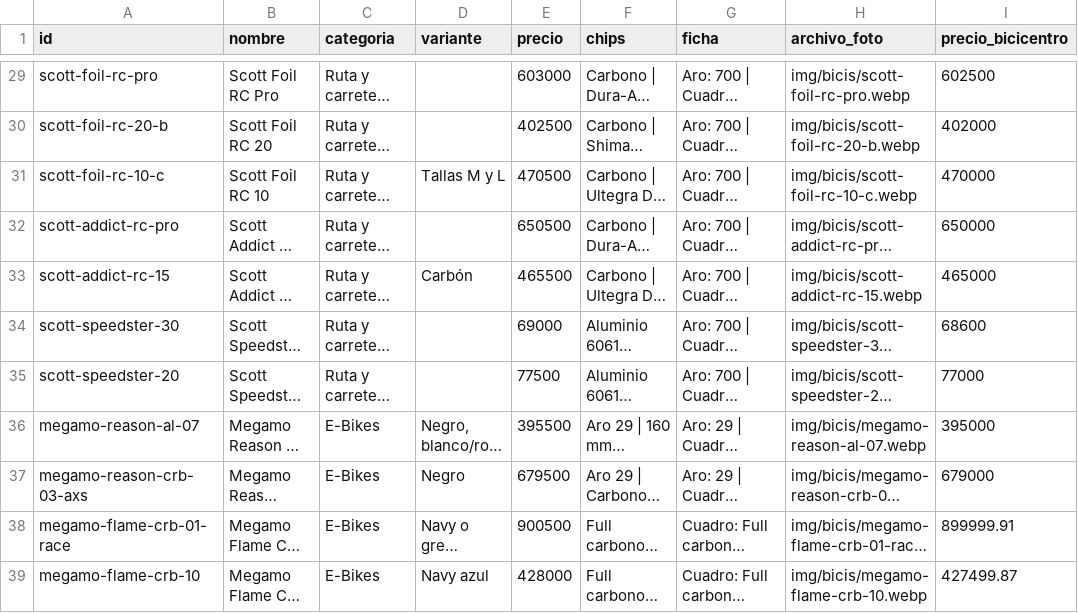
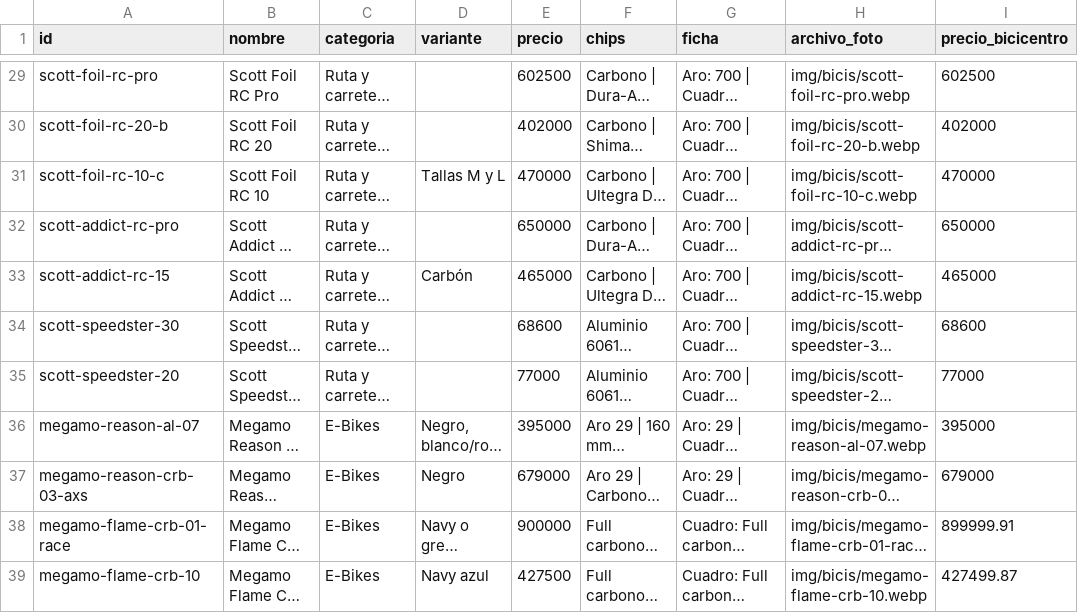
Before and after one commit to Nicolas0267373836/bike-cafe-catalogo, a CSV file: fuente/importacion-webfact1-scott-megamo.csv, drawn as a sheet; only a part is shown, gaps mark what is left out; long unchanged cells end in …; the diff covers the shown part only; the diff names each change by its address in the sheet, - before the commit and + after, or states it on an @@ line.

Commit message:
Precios de Bicicentro sin redondeo y agregar Roxter 20 y Contessa 24

```diff
--- a/fuente/importacion-webfact1-scott-megamo.csv
+++ b/fuente/importacion-webfact1-scott-megamo.csv
-E29 (precio): 603000
+E29 (precio): 602500
-E30 (precio): 402500
+E30 (precio): 402000
-E31 (precio): 470500
+E31 (precio): 470000
-E32 (precio): 650500
+E32 (precio): 650000
-E33 (precio): 465500
+E33 (precio): 465000
-E34 (precio): 69000
+E34 (precio): 68600
-E35 (precio): 77500
+E35 (precio): 77000
-E36 (precio): 395500
+E36 (precio): 395000
-E37 (precio): 679500
+E37 (precio): 679000
-E38 (precio): 900500
+E38 (precio): 900000
-E39 (precio): 428000
+E39 (precio): 427500
```
Also changed, not shown: 2 added rows and 36 edited cells elsewhere in this file, 7 other files.
